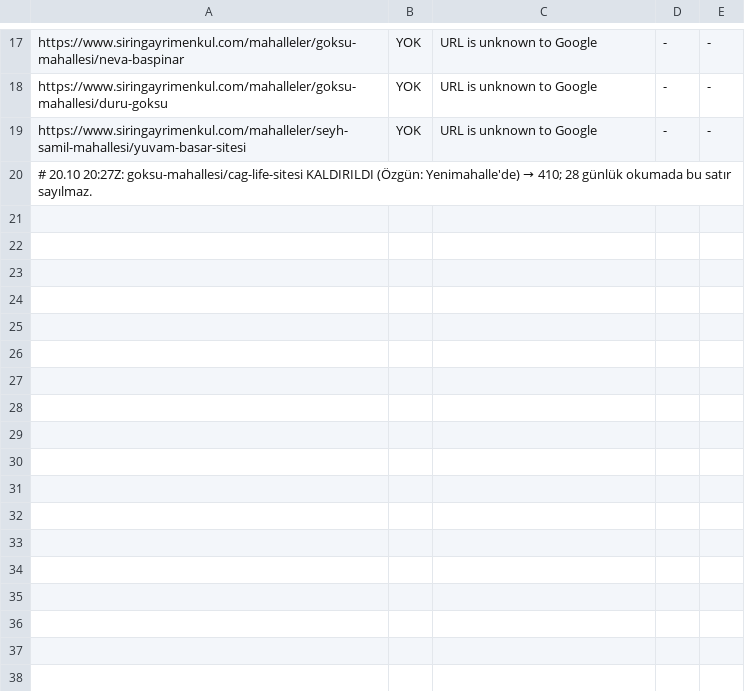
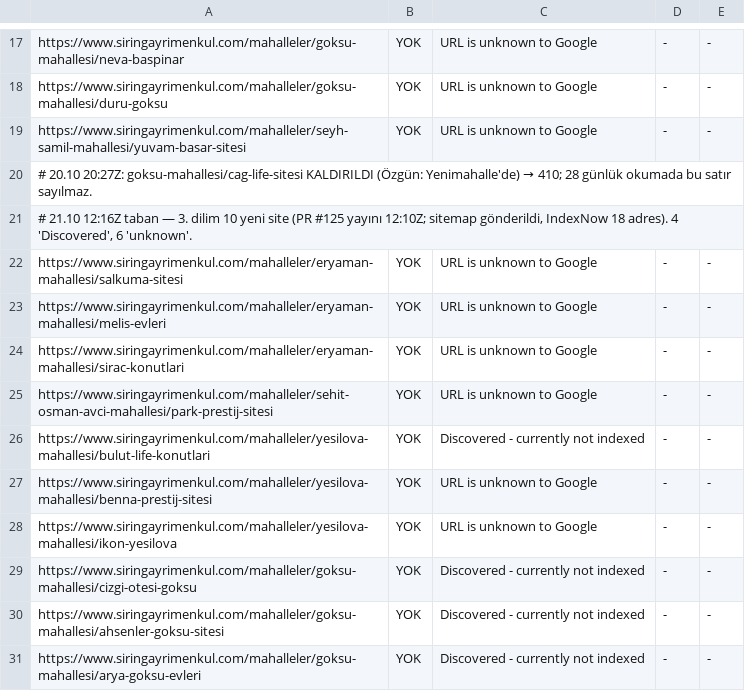
Before and after one commit to mentalbum/siringayrimenkul-website, a TSV file: scratchpad-karne/pws0/yeni-siteler-2010-taban.tsv, drawn as a sheet; only a part is shown, gaps mark what is left out.

```diff
--- a/scratchpad-karne/pws0/yeni-siteler-2010-taban.tsv
+++ b/scratchpad-karne/pws0/yeni-siteler-2010-taban.tsv
@@ -20 +20,12 @@ https://www.siringayrimenkul.com/mahalleler/seyh-samil-mahallesi/yuvam-basar-sit
 # 20.10 20:27Z: goksu-mahallesi/cag-life-sitesi KALDIRILDI (Özgün: Yenimahalle'de) → 410; 28 günlük okumada bu satır sayılmaz.
+# 21.10 12:16Z taban — 3. dilim 10 yeni site (PR #125 yayını 12:10Z; sitemap gönderildi, IndexNow 18 adres). 4 'Discovered', 6 'unknown'.
+https://www.siringayrimenkul.com/mahalleler/eryaman-mahallesi/salkuma-sitesi	YOK	URL is unknown to Google	-	-
+https://www.siringayrimenkul.com/mahalleler/eryaman-mahallesi/melis-evleri	YOK	URL is unknown to Google	-	-
+https://www.siringayrimenkul.com/mahalleler/eryaman-mahallesi/sirac-konutlari	YOK	URL is unknown to Google	-	-
+https://www.siringayrimenkul.com/mahalleler/sehit-osman-avci-mahallesi/park-prestij-sitesi	YOK	URL is unknown to Google	-	-
+https://www.siringayrimenkul.com/mahalleler/yesilova-mahallesi/bulut-life-konutlari	YOK	Discovered - currently not indexed	-	-
+https://www.siringayrimenkul.com/mahalleler/yesilova-mahallesi/benna-prestij-sitesi	YOK	URL is unknown to Google	-	-
+https://www.siringayrimenkul.com/mahalleler/yesilova-mahallesi/ikon-yesilova	YOK	URL is unknown to Google	-	-
+https://www.siringayrimenkul.com/mahalleler/goksu-mahallesi/cizgi-otesi-goksu	YOK	Discovered - currently not indexed	-	-
+https://www.siringayrimenkul.com/mahalleler/goksu-mahallesi/ahsenler-goksu-sitesi	YOK	Discovered - currently not indexed	-	-
+https://www.siringayrimenkul.com/mahalleler/goksu-mahallesi/arya-goksu-evleri	YOK	Discovered - currently not indexed	-	-
```
